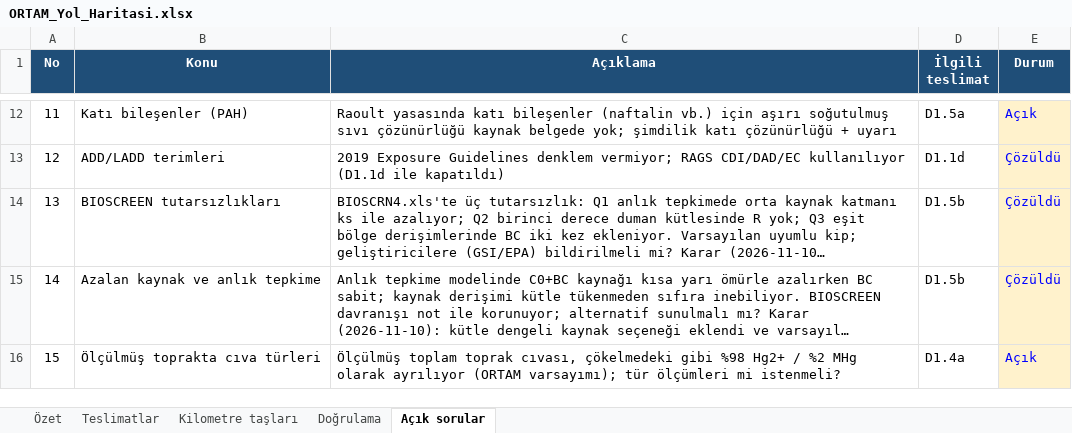
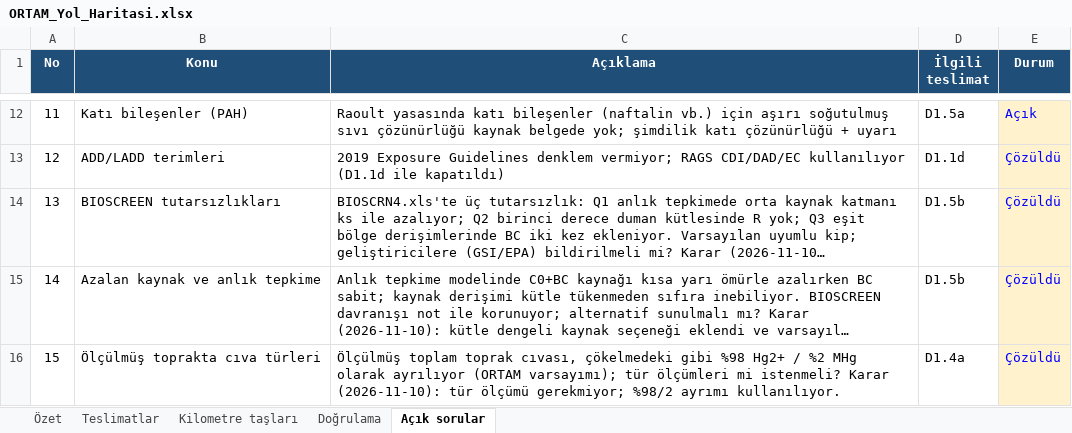
Before and after one commit to akaragunduz-glitch/ortam, an Excel workbook: docs/ORTAM_Yol_Haritasi.xlsx, sheet Açık sorular, drawn as a sheet; only a part is shown, gaps mark what is left out; long unchanged cells end in …; values as stored, in another font and other column widths than the file's, no borders; the diff names each change by its address in the sheet, - before the commit and + after, or states it on an @@ line.

```diff
--- a/docs/ORTAM_Yol_Haritasi.xlsx (sheet Açık sorular)
+++ b/docs/ORTAM_Yol_Haritasi.xlsx (sheet Açık sorular)
-C16 (Açıklama): …mi istenmeli?
+C16 (Açıklama): …mi istenmeli? Karar (2026-11-10): tür ölçümü gerekmiyor; %98/2 ayrımı kullanılıyor.
-E16 (Durum): Açık
+E16 (Durum): Çözüldü
```
Also changed, not shown: 2 other files.
